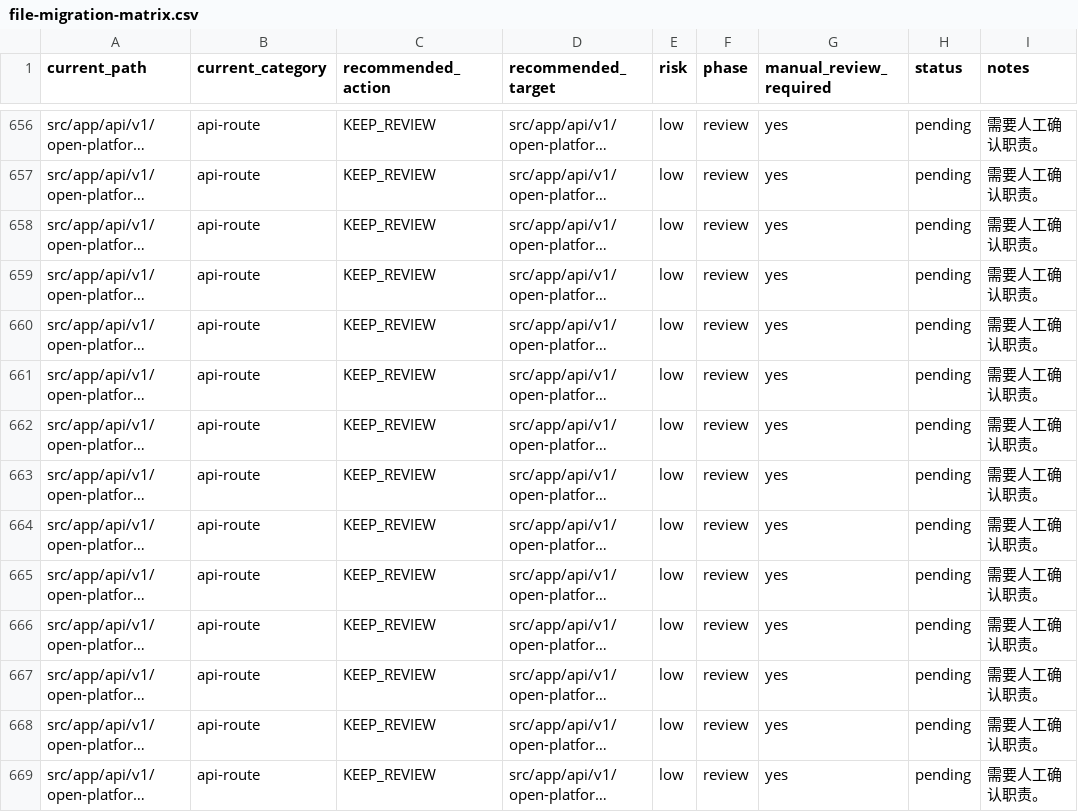
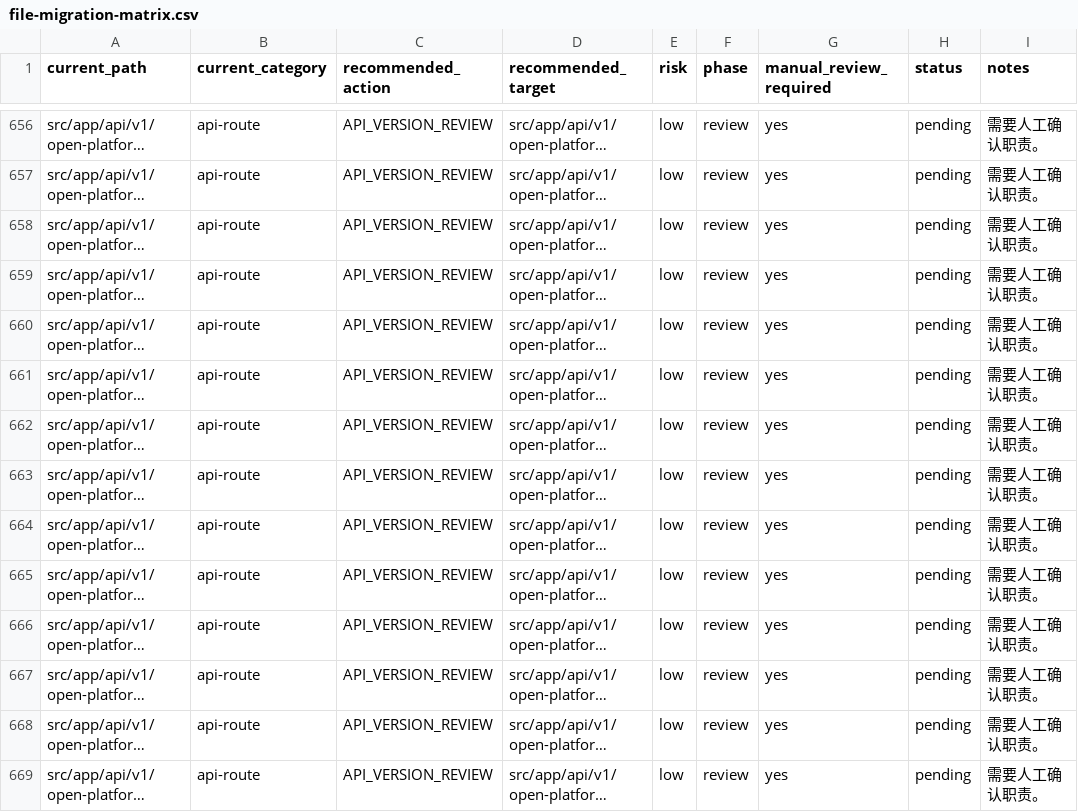
Before and after one commit to love1252/zmtg-clean, a CSV file: docs/refactor/file-migration-matrix.csv, drawn as a sheet; only a part is shown, gaps mark what is left out; long unchanged cells end in …; the diff covers the shown part only; the diff names each change by its address in the sheet, - before the commit and + after, or states it on an @@ line.

```diff
--- a/docs/refactor/file-migration-matrix.csv
+++ b/docs/refactor/file-migration-matrix.csv
-C656:C669 (recommended_action): KEEP_REVIEW
+C656:C669 (recommended_action): API_VERSION_REVIEW
```
Also changed, not shown: 41 edited cells elsewhere in this file, 5 other files.
